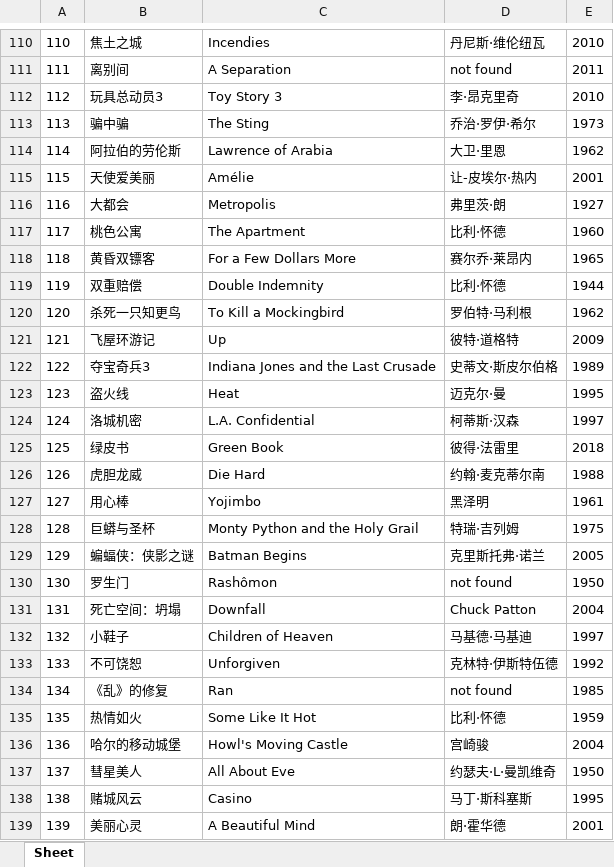
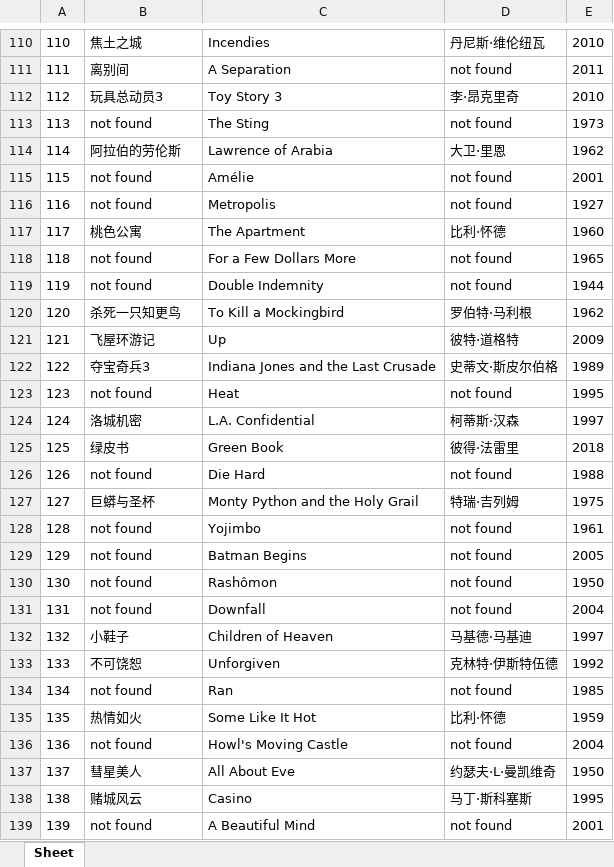
Before and after one commit to doctoroyy/Movie-IMDB-Bot, an Excel workbook: imdb_top_250.xlsx, sheet Sheet, drawn as a sheet; only a part is shown, gaps mark what is left out; values as stored, in another font and other column widths than the file's, no borders; the diff covers the shown part only; the diff names each change by its address in the sheet, - before the commit and + after, or states it on an @@ line.

```diff
--- a/imdb_top_250.xlsx (sheet Sheet)
+++ b/imdb_top_250.xlsx (sheet Sheet)
-B113: 骗中骗
+B113: not found
-D113: 乔治·罗伊·希尔
+D113: not found
-B115: 天使爱美丽
+B115: not found
-D115: 让-皮埃尔·热内
+D115: not found
-B116: 大都会
+B116: not found
-D116: 弗里茨·朗
+D116: not found
-B118: 黄昏双镖客
+B118: not found
-D118: 赛尔乔·莱昂内
+D118: not found
-B119: 双重赔偿
+B119: not found
-D119: 比利·怀德
+D119: not found
-B123: 盗火线
+B123: not found
-D123: 迈克尔·曼
+D123: not found
-B126: 虎胆龙威
+B126: not found
-D126: 约翰·麦克蒂尔南
+D126: not found
-B127: 用心棒
+B127: 巨蟒与圣杯
-C127: Yojimbo
+C127: Monty Python and the Holy Grail
-D127: 黑泽明
+D127: 特瑞·吉列姆
-E127: 1961
+E127: 1975
-B128: 巨蟒与圣杯
+B128: not found
-C128: Monty Python and the Holy Grail
+C128: Yojimbo
-D128: 特瑞·吉列姆
+D128: not found
-E128: 1975
+E128: 1961
-B129: 蝙蝠侠：侠影之谜
+B129: not found
-D129: 克里斯托弗·诺兰
+D129: not found
-B130: 罗生门
+B130: not found
-B131: 死亡空间：坍塌
+B131: not found
-D131: Chuck Patton
+D131: not found
-B134: 《乱》的修复
+B134: not found
-B136: 哈尔的移动城堡
+B136: not found
-D136: 宫崎骏
+D136: not found
-B139: 美丽心灵
+B139: not found
-D139: 朗·霍华德
+D139: not found
```
Also changed, not shown: 221 edited cells elsewhere in this sheet, 1 other file.
